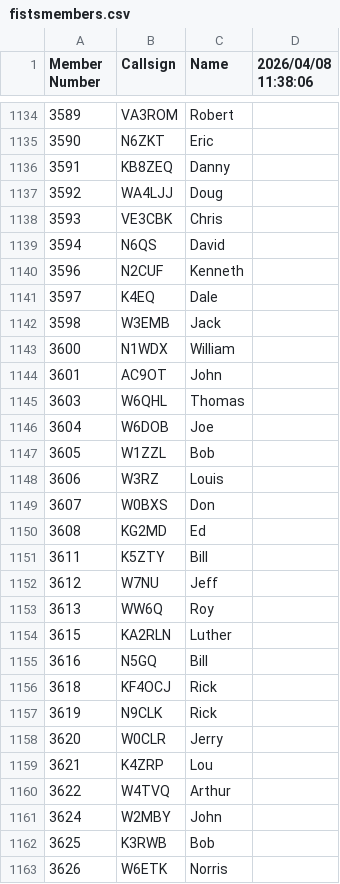
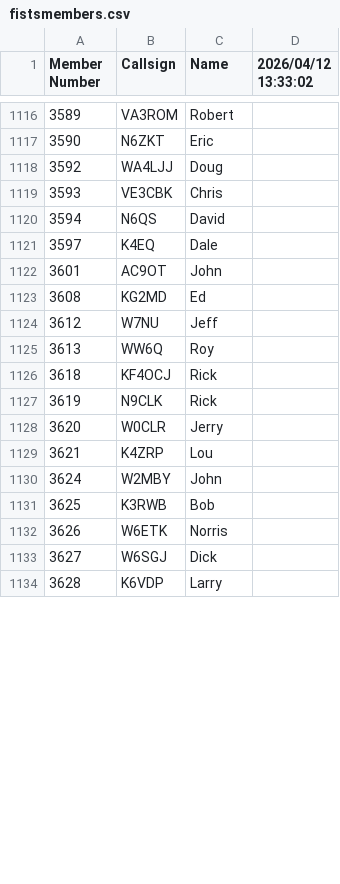
Before and after one commit to bjornekelund/dxlog, a CSV file: fistsspr/fistsmembers.csv, drawn as a sheet; only a part is shown, gaps mark what is left out; the shorter side is filled out with more unchanged rows; the diff covers the shown part only.

```diff
--- a/fistsspr/fistsmembers.csv
+++ b/fistsspr/fistsmembers.csv
@@ -1 +1 @@
-Member Number,Callsign,Name,2026/04/08 11:38:06
+Member Number,Callsign,Name,2026/04/12 13:33:02
@@ -1135,3 +1117,2 @@ Member Number,Callsign,Name,2026/04/08 11:38:06
 3590,N6ZKT,Eric
-3591,KB8ZEQ,Danny
 3592,WA4LJJ,Doug
@@ -1139,18 +1120,7 @@ Member Number,Callsign,Name,2026/04/08 11:38:06
 3594,N6QS,David
-3596,N2CUF,Kenneth
 3597,K4EQ,Dale
-3598,W3EMB,Jack
-3600,N1WDX,William
 3601,AC9OT,John
-3603,W6QHL,Thomas
-3604,W6DOB,Joe
-3605,W1ZZL,Bob
-3606,W3RZ,Louis
-3607,W0BXS,Don
 3608,KG2MD,Ed
-3611,K5ZTY,Bill
 3612,W7NU,Jeff
 3613,WW6Q,Roy
-3615,KA2RLN,Luther
-3616,N5GQ,Bill
 3618,KF4OCJ,Rick
@@ -1159,3 +1129,2 @@ Member Number,Callsign,Name,2026/04/08 11:38:06
 3621,K4ZRP,Lou
-3622,W4TVQ,Arthur
 3624,W2MBY,John
```
Also changed, not shown: 9 added rows, 37 removed rows and 4 edited cells elsewhere in this file, 19 other files.
